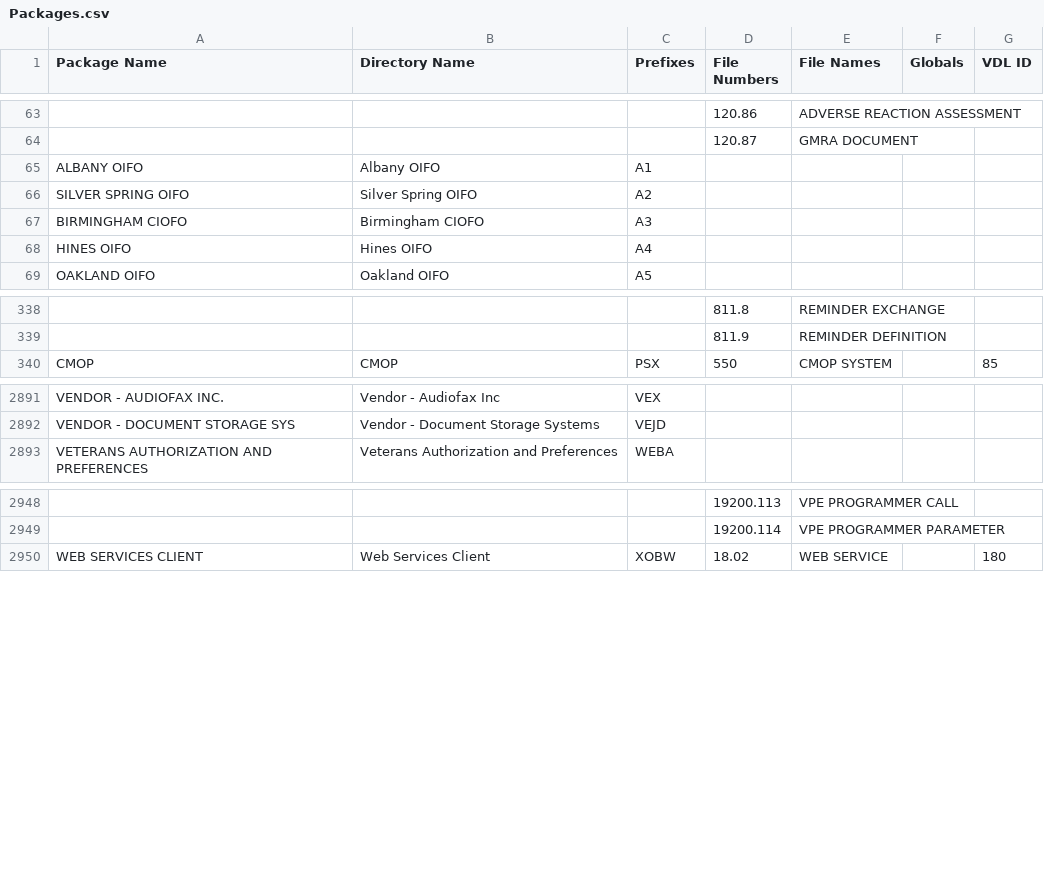
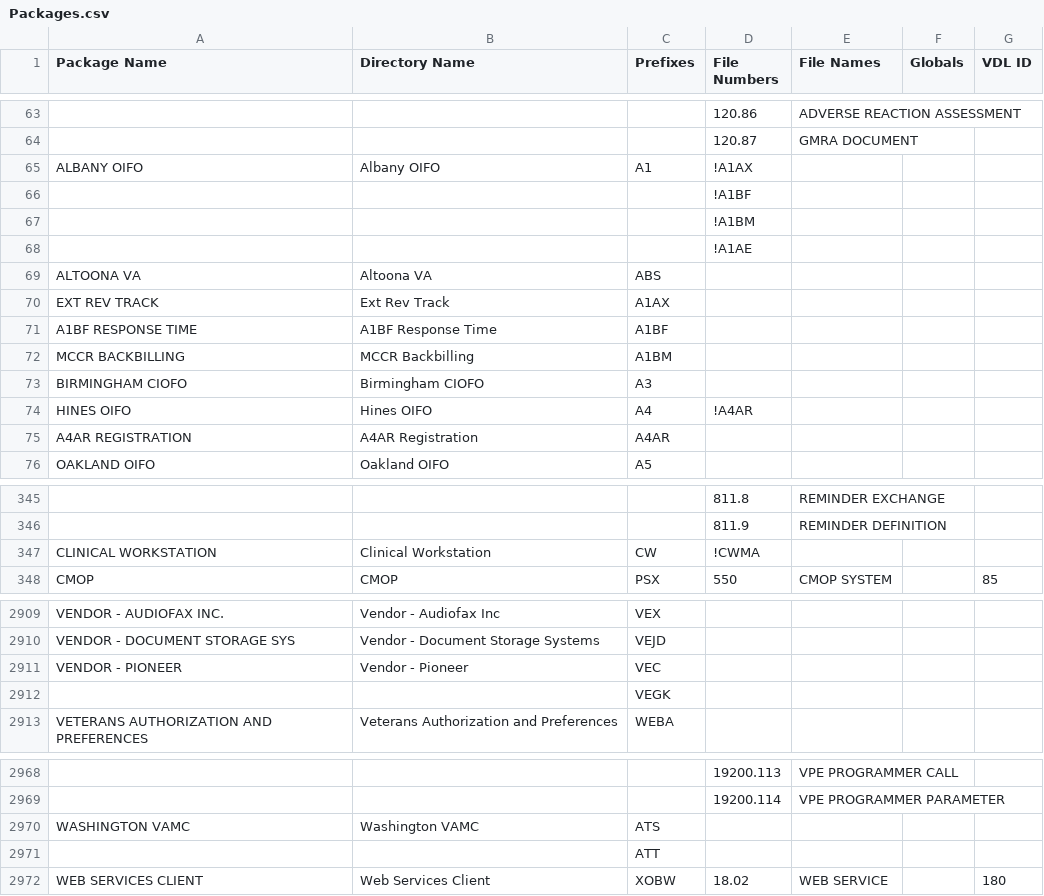
Before and after one commit to WorldVistA/VistA-VEHU-M, a CSV file: Packages.csv, drawn as a sheet; only a part is shown, gaps mark what is left out; removed rows and columns are numbered as before the commit, all else as after; the diff covers the shown part only; the diff names each change by its address in the sheet, - before the commit and + after, or states it on an @@ line.

Commit message:
Update of packages.csv (closer to final now)

```diff
--- a/Packages.csv
+++ b/Packages.csv
-D65 (File Numbers): (empty)
+D65 (File Numbers): !A1AX
-row 66: SILVER SPRING OIFO | Silver Spring OIFO | A2
+row 66:  |  |  | !A1BF
+row 67:  |  |  | !A1BM
+row 68:  |  |  | !A1AE
+row 69: ALTOONA VA | Altoona VA | ABS
+row 70: EXT REV TRACK | Ext Rev Track | A1AX
+row 71: A1BF RESPONSE TIME | A1BF Response Time | A1BF
+row 72: MCCR BACKBILLING | MCCR Backbilling | A1BM
-D74 (File Numbers): (empty)
+D74 (File Numbers): !A4AR
+row 75: A4AR REGISTRATION | A4AR Registration | A4AR
+row 347: CLINICAL WORKSTATION | Clinical Workstation | CW | !CWMA
+row 2911: VENDOR - PIONEER | Vendor - Pioneer | VEC
+row 2912:  |  | VEGK
+row 2970: WASHINGTON VAMC | Washington VAMC | ATS
+row 2971:  |  | ATT
```
Also changed, not shown: 10 added rows and 6 edited cells elsewhere in this file.
